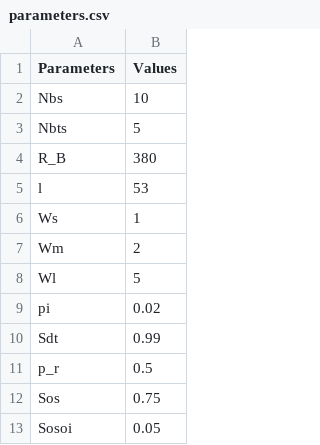
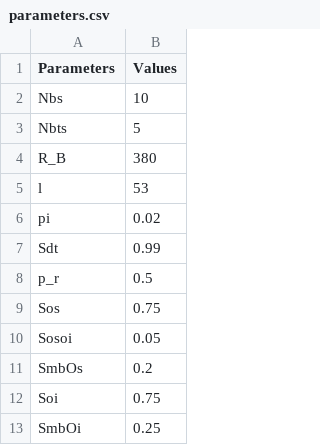
Before and after one commit to NicoBaj/DED-Ecological-Modelling-code, a CSV file: DATA/parameters.csv, drawn as a sheet; only a part is shown; the shorter side is filled out with more unchanged rows; the diff names each change by its address in the sheet, - before the commit and + after, or states it on an @@ line.

Commit message:
removing 3 parameters in csv

```diff
--- a/DATA/parameters.csv
+++ b/DATA/parameters.csv
-row 6: Ws | 1
-row 7: Wm | 2
-row 8: Wl | 5
```
